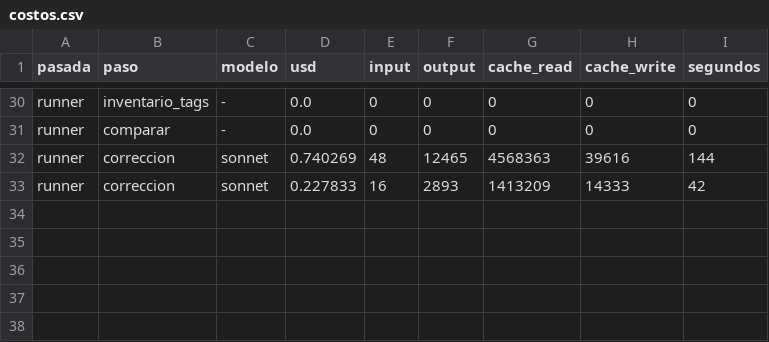
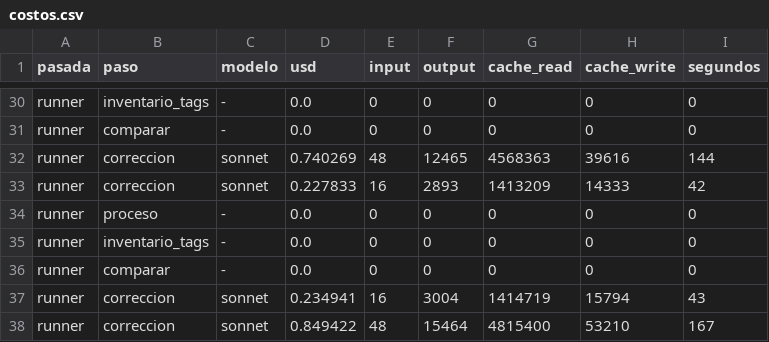
Before and after one commit to Jaicon18/Reading-Plans, a CSV file: costeo_api/costos.csv, drawn as a sheet; only a part is shown, gaps mark what is left out; the diff names each change by its address in the sheet, - before the commit and + after, or states it on an @@ line.

```diff
--- a/costeo_api/costos.csv
+++ b/costeo_api/costos.csv
+row 34: runner | proceso | - | 0.0 | 0 | 0 | 0 | 0 | 0
+row 35: runner | inventario_tags | - | 0.0 | 0 | 0 | 0 | 0 | 0
+row 36: runner | comparar | - | 0.0 | 0 | 0 | 0 | 0 | 0
+row 37: runner | correccion | sonnet | 0.234941 | 16 | 3004 | 1414719 | 15794 | 43
+row 38: runner | correccion | sonnet | 0.849422 | 48 | 15464 | 4815400 | 53210 | 167
```
Also changed, not shown: 4 other files.
